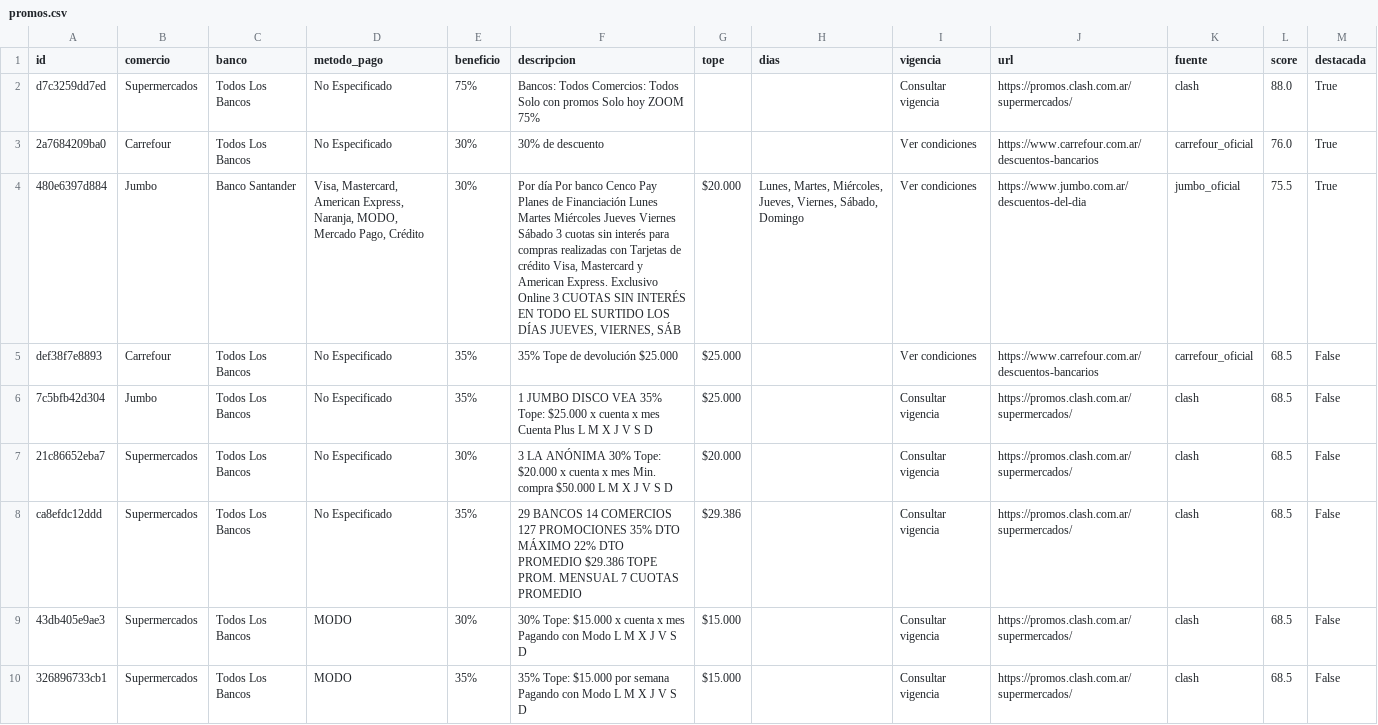
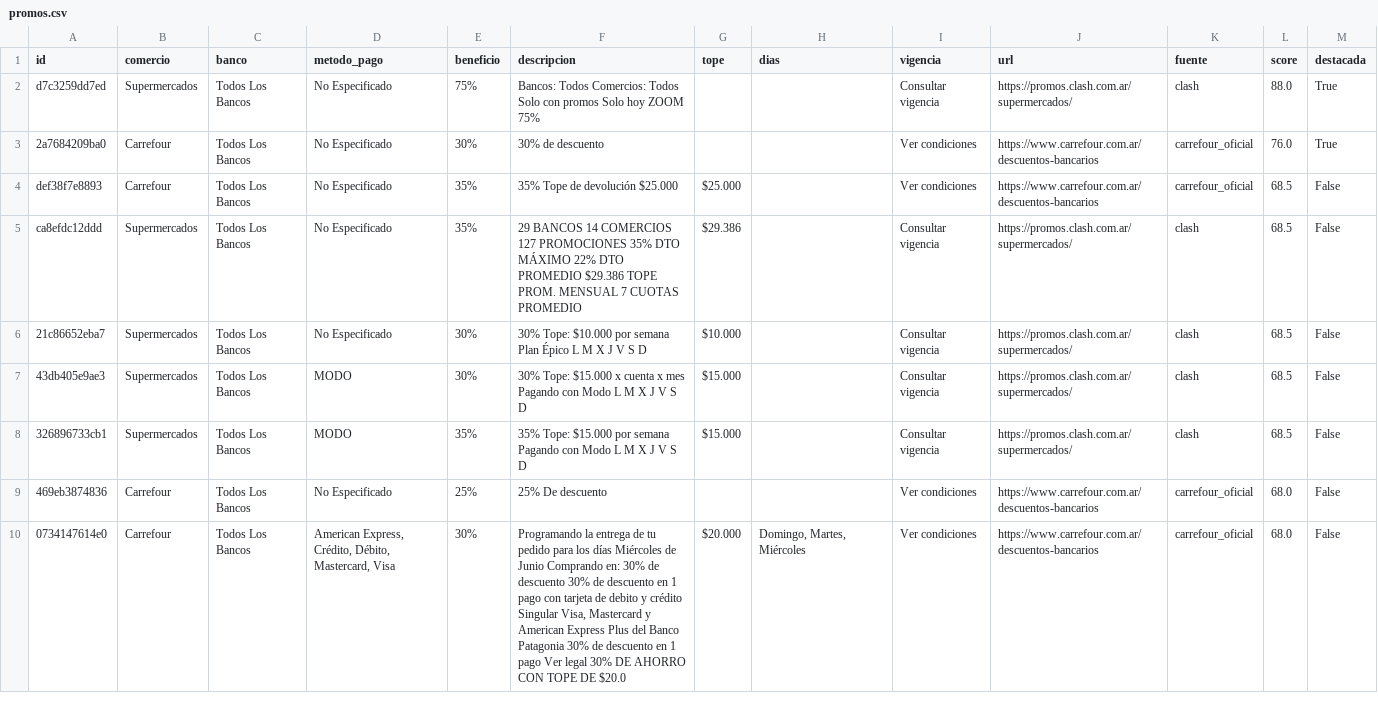
Before and after one commit to paprikacc/promos-argentina, a CSV file: data/promos.csv, drawn as a sheet; only a part is shown; the shorter side is filled out with more unchanged rows; the diff covers the shown part only.

```diff
--- a/data/promos.csv
+++ b/data/promos.csv
@@ -3,7 +3,5 @@ d7c3259dd7ed,Supermercados,Todos Los Bancos,No Especificado,75%,Bancos: Todos Co
 2a7684209ba0,Carrefour,Todos Los Bancos,No Especificado,30%,30% de descuento,,,Ver condiciones,https://www.carrefour.com.ar/descuentos-bancarios,carrefour_oficial,76.0,True
-480e6397d884,Jumbo,Banco Santander,"Visa, Mastercard, American Express, Naranja, MODO, Mercado Pago, Crédito",30%,"Por día Por banco Cenco Pay Planes de Financiación Lunes Martes Miércoles Jueves Viernes Sábado 3 cuotas sin interés para compras realizadas con Tarjetas de crédito Visa, Mastercard y American Express. Exclusivo Online 3 CUOTAS SIN INTERÉS EN TODO EL SURTIDO LOS DÍAS JUEVES, VIERNES, SÁB",$20.000,"Lunes, Martes, Miércoles, Jueves, Viernes, Sábado, Domingo",Ver condiciones,https://www.jumbo.com.ar/descuentos-del-dia,jumbo_oficial,75.5,True
 def38f7e8893,Carrefour,Todos Los Bancos,No Especificado,35%,35% Tope de devolución $25.000,$25.000,,Ver condiciones,https://www.carrefour.com.ar/descuentos-bancarios,carrefour_oficial,68.5,False
-7c5bfb42d304,Jumbo,Todos Los Bancos,No Especificado,35%,1 JUMBO  DISCO  VEA 35% Tope: $25.000  x cuenta x mes Cuenta Plus L M X J V S D,$25.000,,Consultar vigencia,https://promos.clash.com.ar/supermercados/,clash,68.5,False
-21c86652eba7,Supermercados,Todos Los Bancos,No Especificado,30%,3 LA ANÓNIMA 30% Tope: $20.000  x cuenta x mes Min. compra $50.000 L M X J V S D,$20.000,,Consultar vigencia,https://promos.clash.com.ar/supermercados/,clash,68.5,False
 ca8efdc12ddd,Supermercados,Todos Los Bancos,No Especificado,35%,29 BANCOS  14 COMERCIOS  127 PROMOCIONES  35% DTO MÁXIMO  22% DTO PROMEDIO  $29.386 TOPE PROM. MENSUAL  7 CUOTAS PROMEDIO,$29.386,,Consultar vigencia,https://promos.clash.com.ar/supermercados/,clash,68.5,False
+21c86652eba7,Supermercados,Todos Los Bancos,No Especificado,30%,30% Tope: $10.000 por semana Plan Épico L M X J V S D,$10.000,,Consultar vigencia,https://promos.clash.com.ar/supermercados/,clash,68.5,False
 43db405e9ae3,Supermercados,Todos Los Bancos,MODO,30%,30% Tope: $15.000 x cuenta x mes Pagando con Modo L M X J V S D,$15.000,,Consultar vigencia,https://promos.clash.com.ar/supermercados/,clash,68.5,False
```
Also changed, not shown: 1 added row and 3 edited cells elsewhere in this file, 6 other files.
